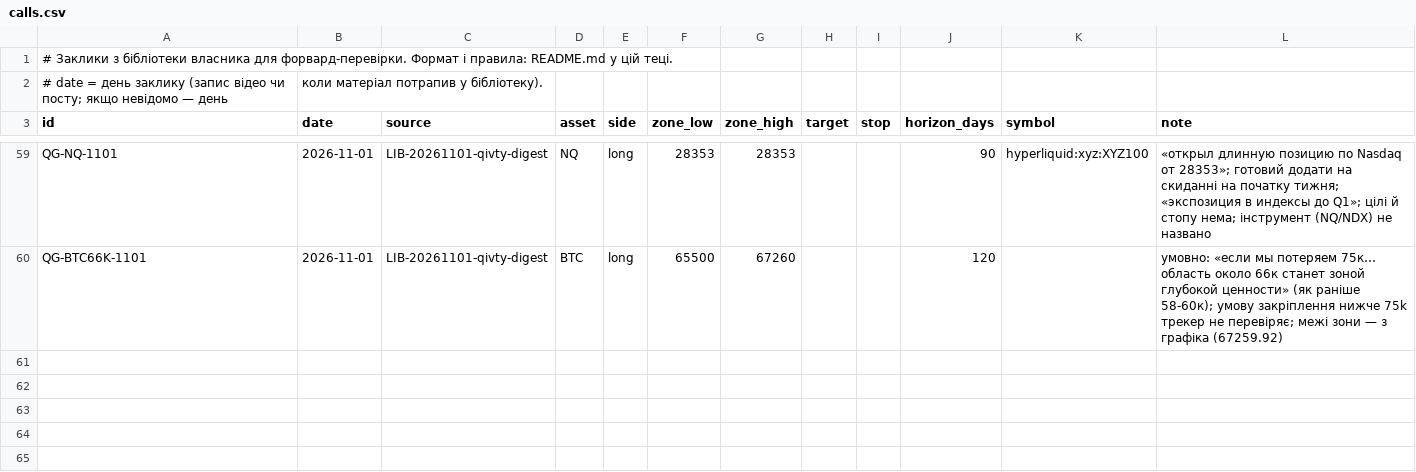
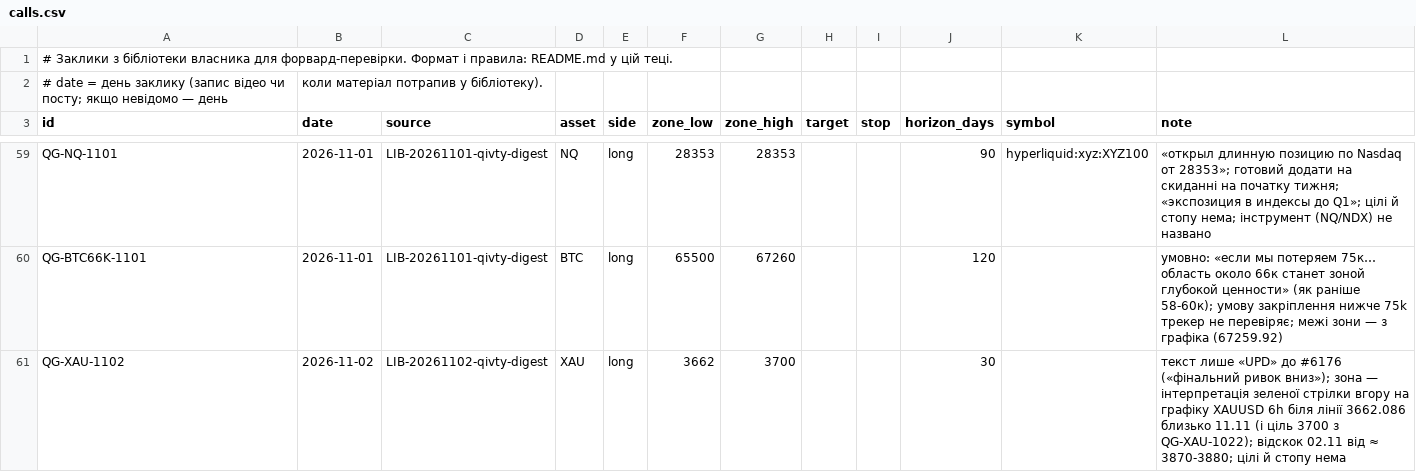
Before and after one commit to nick198922/MCP, a CSV file: docs/calls/calls.csv, drawn as a sheet; only a part is shown, gaps mark what is left out; the diff names each change by its address in the sheet, - before the commit and + after, or states it on an @@ line.

Commit message:
Library: qivty posts #6197, #6198, #6199, #6200
Analysed by scripts/channel_watch.py (claude -p, docs/agents/channel-watch.md).

```diff
--- a/docs/calls/calls.csv
+++ b/docs/calls/calls.csv
+row 61: QG-XAU-1102 | 2026-11-02 | LIB-20261102-qivty-digest | XAU | long | 3662 | 3700 |  |  | 30 |  | текст лише «UPD» до #6176 («фінальний ривок вниз»); зона — інтерпретація зеленої стрілки вгору на графіку XAUUSD 6h біля лінії 3662.086 близько 11.11 (і ціль 3700 з QG-XAU-1022); відскок 02.11 від ≈ 3870-3880; цілі й стопу нема
```
Also changed, not shown: 4 other files.
